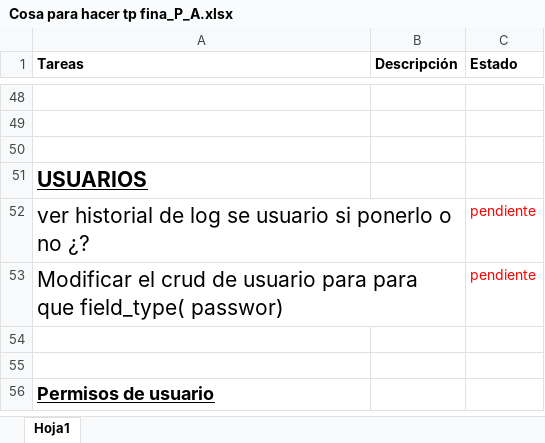
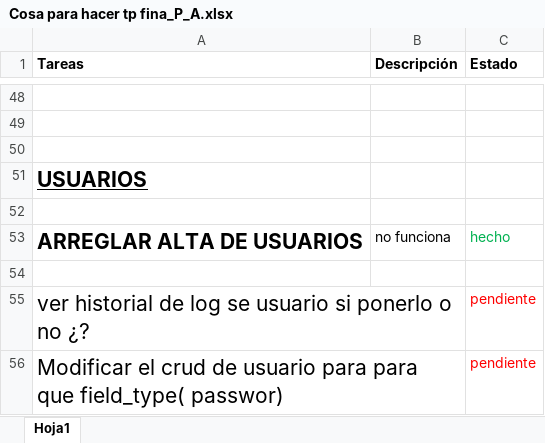
Before and after one commit to nicoblanc/TPfinal-Prog-Avanzada, an Excel workbook: Cosa para hacer tp fina_P_A.xlsx, sheet Hoja1, drawn as a sheet; only a part is shown, gaps mark what is left out; the shorter side is filled out with more unchanged rows; values as stored, in another font and other column widths than the file's, no borders; the diff names each change by its address in the sheet, - before the commit and + after, or states it on an @@ line.

Commit message:
Correccion de alta de usuarios

```diff
--- a/Cosa para hacer tp fina_P_A.xlsx (sheet Hoja1)
+++ b/Cosa para hacer tp fina_P_A.xlsx (sheet Hoja1)
+row 52: (empty)
+row 53: ARREGLAR ALTA DE USUARIOS | no funciona | hecho
+row 54: (empty)
```
Also changed, not shown: 1 other file.
